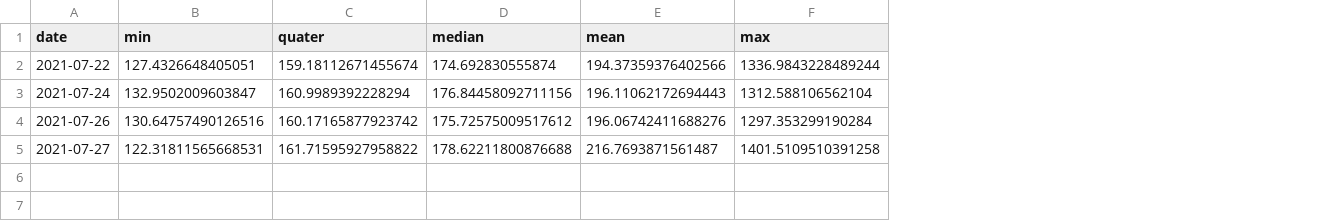
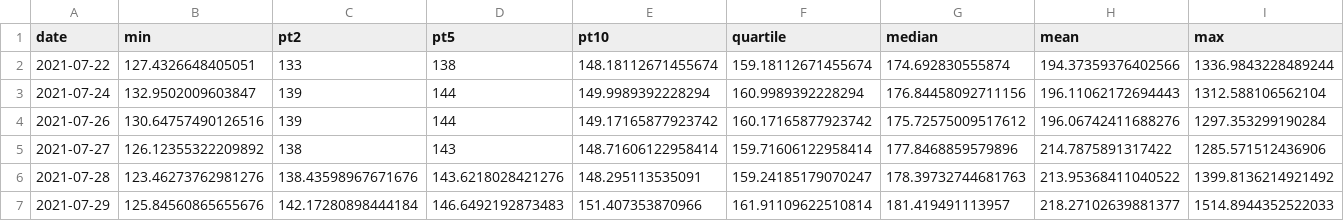
Before and after one commit to ijayden-lung/invest, a CSV file: db_history.csv, drawn as a sheet; addresses are those after the commit; the diff names each change by its address in the sheet, - before the commit and + after, or states it on an @@ line.

Commit message:
Fix calculation of adjust convert_value

```diff
--- a/db_history.csv
+++ b/db_history.csv
+column C (pt2), rows 2-5: 133 | 139 | 139 | 138
+column D (pt5), rows 2-5: 138 | 144 | 144 | 143
+column E (pt10), rows 2-5: 148.18112671455674 | 149.9989392228294 | 149.17165877923742 | 148.71606122958414
-F1: quater
+F1: quartile
-B5 (min): 122.31811565668531
+B5 (min): 126.12355322209892
-F5 (quartile): 161.71595927958822
+F5 (quartile): 159.71606122958414
-G5 (median): 178.62211800876688
+G5 (median): 177.8468859579896
-H5 (mean): 216.7693871561487
+H5 (mean): 214.7875891317422
-I5 (max): 1401.5109510391258
+I5 (max): 1285.571512436906
+row 6: 2021-07-28 | 123.46273762981276 | 138.43598967671676 | 143.6218028421276 | 148.295113535091 | 159.24185179070247 | 178.39732744681763 | 213.95368411040522 | 1399.8136214921492
+row 7: 2021-07-29 | 125.84560865655676 | 142.17280898444184 | 146.6492192873483 | 151.407353870966 | 161.91109622510814 | 181.419491113957 | 218.27102639881377 | 1514.8944352522033
```
Also changed, not shown: CB_list.csv, 3 other files.
